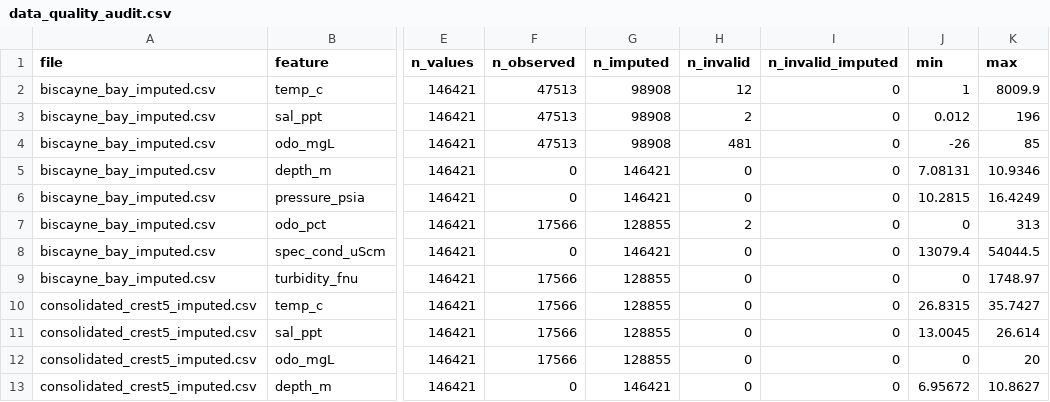
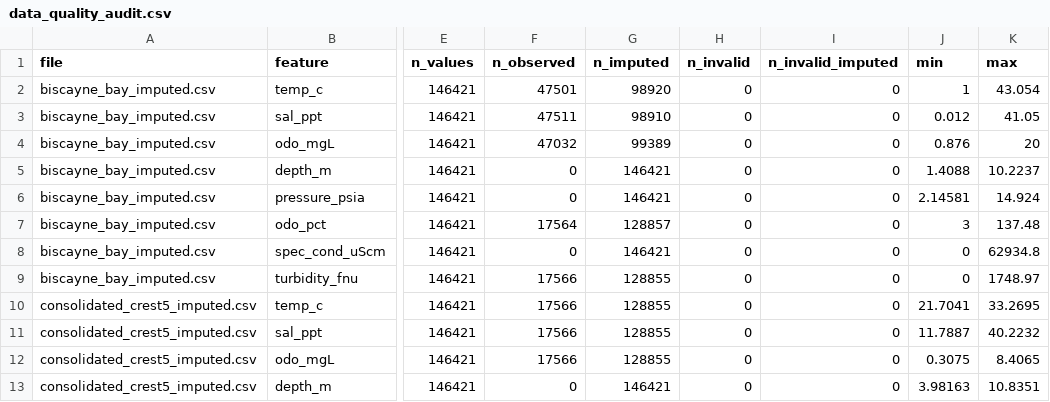
Before and after one commit to MisterSpacebar/multinode-bay-imputation, a CSV file: analysis/data_quality_audit.csv, drawn as a sheet; only a part is shown, gaps mark what is left out; the diff covers the shown part only; the diff names each change by its address in the sheet, - before the commit and + after, or states it on an @@ line.

```diff
--- a/analysis/data_quality_audit.csv
+++ b/analysis/data_quality_audit.csv
-F2 (n_observed): 47513
+F2 (n_observed): 47501
-G2 (n_imputed): 98908
+G2 (n_imputed): 98920
-H2 (n_invalid): 12
+H2 (n_invalid): 0
-K2 (max): 8009.9
+K2 (max): 43.054
-F3 (n_observed): 47513
+F3 (n_observed): 47511
-G3 (n_imputed): 98908
+G3 (n_imputed): 98910
-H3 (n_invalid): 2
+H3 (n_invalid): 0
-K3 (max): 196
+K3 (max): 41.05
-F4 (n_observed): 47513
+F4 (n_observed): 47032
-G4 (n_imputed): 98908
+G4 (n_imputed): 99389
-H4 (n_invalid): 481
+H4 (n_invalid): 0
-J4 (min): -26
+J4 (min): 0.876
-K4 (max): 85
+K4 (max): 20
-J5 (min): 7.08131
+J5 (min): 1.4088
-K5 (max): 10.9346
+K5 (max): 10.2237
-J6 (min): 10.2815
+J6 (min): 2.14581
-K6 (max): 16.4249
+K6 (max): 14.924
-F7 (n_observed): 17566
+F7 (n_observed): 17564
-G7 (n_imputed): 128855
+G7 (n_imputed): 128857
-H7 (n_invalid): 2
+H7 (n_invalid): 0
-J7 (min): 0
+J7 (min): 3
-K7 (max): 313
+K7 (max): 137.48
-J8 (min): 13079.4
+J8 (min): 0
-K8 (max): 54044.5
+K8 (max): 62934.8
-J10 (min): 26.8315
+J10 (min): 21.7041
-K10 (max): 35.7427
+K10 (max): 33.2695
-J11 (min): 13.0045
+J11 (min): 11.7887
-K11 (max): 26.614
+K11 (max): 40.2232
-J12 (min): 0
+J12 (min): 0.3075
-K12 (max): 20
+K12 (max): 8.4065
-J13 (min): 6.95672
+J13 (min): 3.98163
-K13 (max): 10.8627
+K13 (max): 10.8351
```
Also changed, not shown: 107 edited cells elsewhere in this file, analysis/fcm_hindcast_metrics.csv, analysis/fcm_weights_nutrient.csv, 39 other files.
